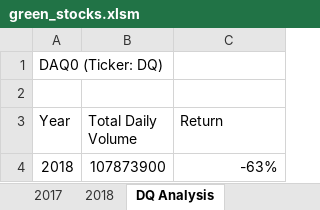
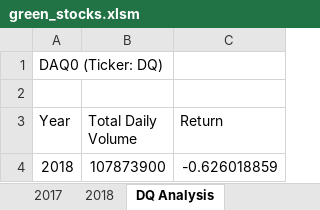
Before and after one commit to KateBeliankova/stock-analysis, an Excel workbook: green_stocks.xlsm, sheet DQ Analysis, drawn as a sheet; values as stored, in another font and other column widths than the file's, no borders; charts and pictures not drawn; the diff names each change by its address in the sheet, - before the commit and + after, or states it on an @@ line.

Commit message:
Added buttons for analysis across all years

```diff
--- a/green_stocks.xlsm (sheet DQ Analysis)
+++ b/green_stocks.xlsm (sheet DQ Analysis)
-C4 (Return): -63%
+C4 (Return): -0.626018859
```
Also changed, not shown: charts or pictures.
